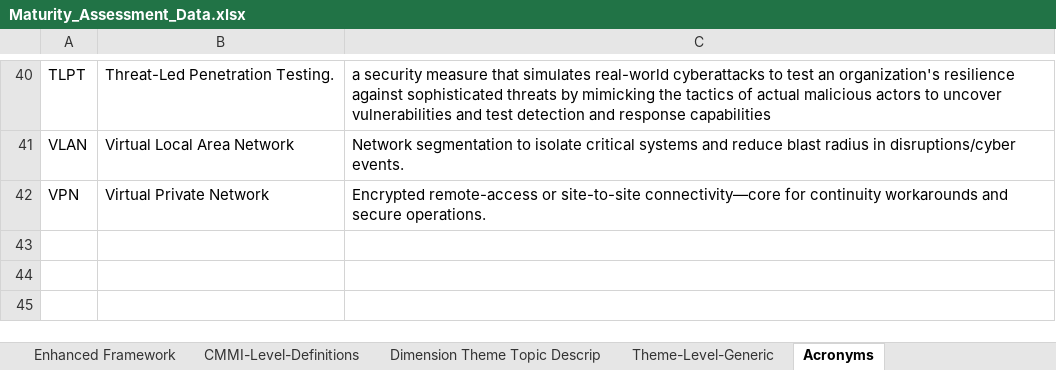
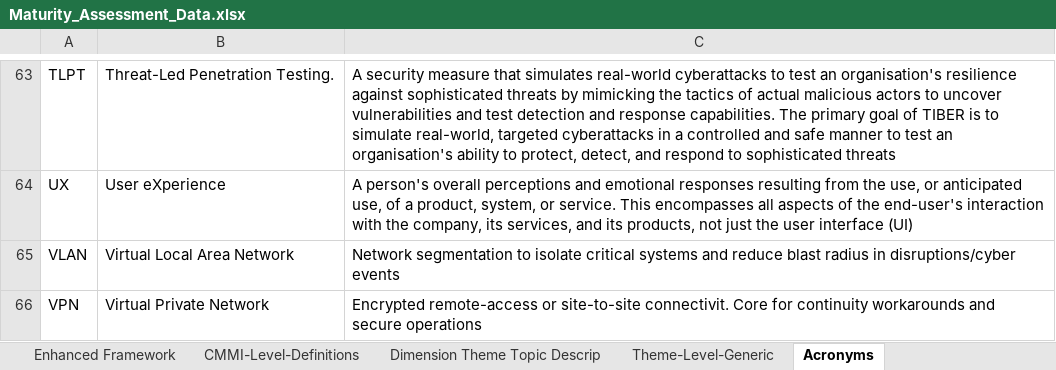
Before and after one commit to pynkfloydfan/maturity-assessment-2, an Excel workbook: app/source_data/Maturity_Assessment_Data.xlsx, sheet Acronyms, drawn as a sheet; only a part is shown, gaps mark what is left out; values as stored, in another font and other column widths than the file's, no borders; table styles not drawn; addresses are those after the commit; the diff covers the shown part only; the diff names each change by its address in the sheet, - before the commit and + after, or states it on an @@ line.

```diff
--- a/app/source_data/Maturity_Assessment_Data.xlsx (sheet Acronyms)
+++ b/app/source_data/Maturity_Assessment_Data.xlsx (sheet Acronyms)
-C63: a security measure that simulates real-world cyberattacks to test an organization's resilience against sophisticated threats by mimicking the tactics of actual malicious actors to uncover vulnerabilities and test detection and response capabilities
+C63: A security measure that simulates real-world cyberattacks to test an organisation's resilience against sophisticated threats by mimicking the tactics of actual malicious actors to uncover vulnerabilities and test detection and response capabilities. The primary goal of TIBER is to simulate real-world, targeted cyberattacks in a controlled and safe manner to test an organisation's ability to protect, detect, and respond to sophisticated threats
+row 64: UX | User eXperience | A person's overall perceptions and emotional responses resulting from the use, or anticipated use, of a product, system, or service. This encompasses all aspects of the end-user's interaction with the company, its services, and its products, not just the user interface (UI)
-C65: …in disruptions/cyber events.
+C65: …in disruptions/cyber events
-C66: …or site-to-site connectivity—core for continuity workarounds and secure operations.
+C66: …or site-to-site connectivit. Core for continuity workarounds and secure operations
```
Also changed, not shown: 23 added rows and 34 edited cells elsewhere in this sheet, sheet Enhanced Framework, sheet Dimension Theme Topic Descrip, 10 other files.
